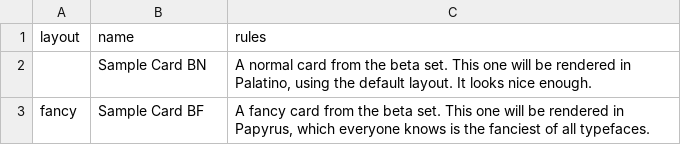
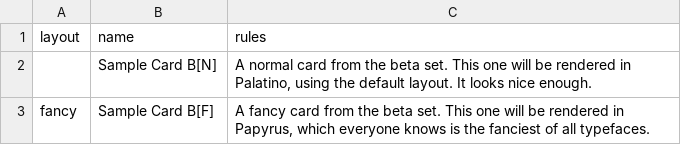
Before and after one commit to davidhollis/cardboard-rs, a CSV file: examples/projects/sample/beta.csv, drawn as a sheet.

```diff
--- a/examples/projects/sample/beta.csv
+++ b/examples/projects/sample/beta.csv
@@ -1,3 +1,3 @@
 layout,name,rules
-,Sample Card BN,"A normal card from the beta set. This one will be rendered in Palatino, using the default layout. It looks nice enough."
-fancy,Sample Card BF,"A fancy card from the beta set. This one will be rendered in Papyrus, which everyone knows is the fanciest of all typefaces."
+,"Sample Card B[N]","A normal card from the beta set. This one will be rendered in Palatino, using the default layout. It looks nice enough."
+fancy,"Sample Card B[F]","A fancy card from the beta set. This one will be rendered in Papyrus, which everyone knows is the fanciest of all typefaces."
```
Also changed, not shown: examples/projects/sample/alpha.csv, 28 other files.
